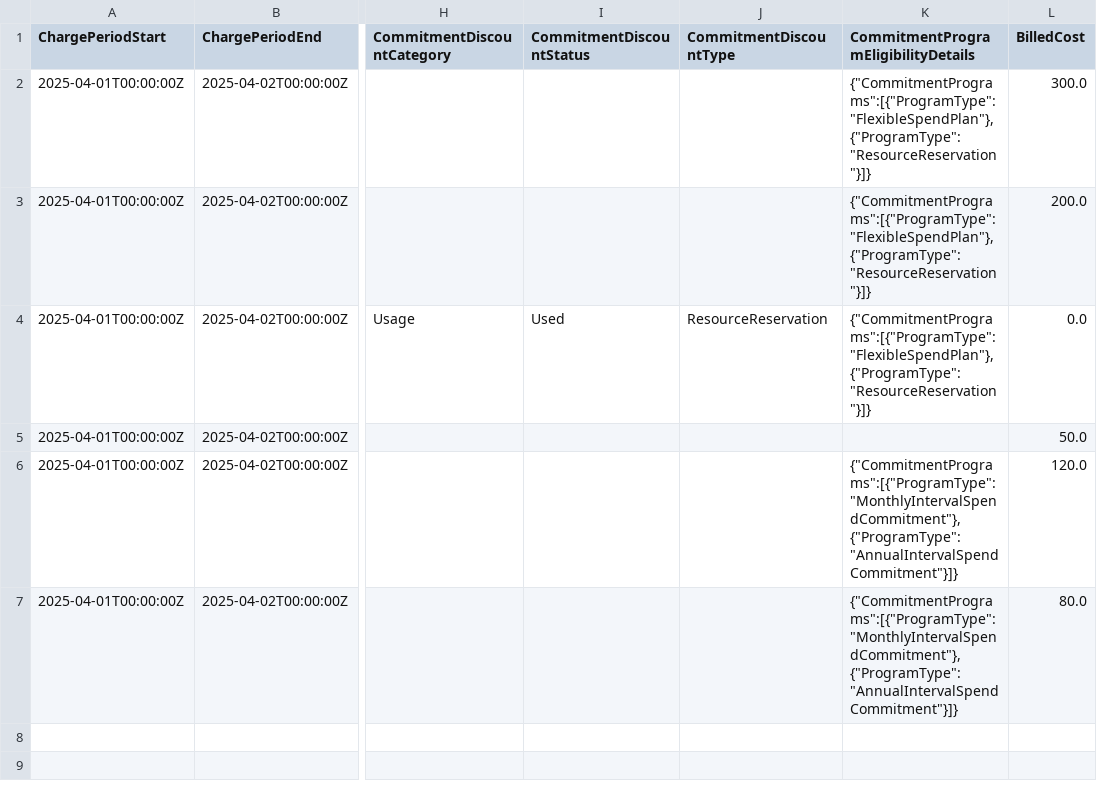
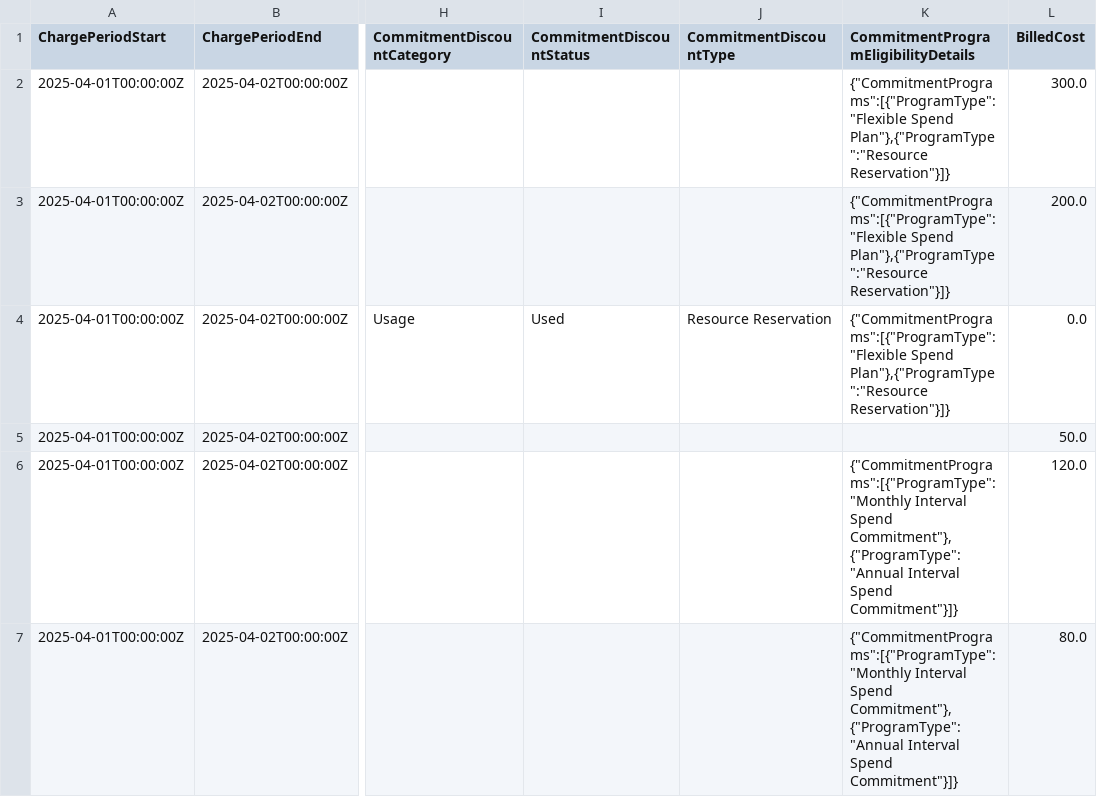
Before and after one commit to FinOps-Open-Cost-and-Usage-Spec/FOCUS_Spec, a CSV file: specification/data/commitment_eligibility/uncovered_eligible_spend_by_program_type.csv, drawn as a sheet; only a part is shown, gaps mark what is left out; the diff names each change by its address in the sheet, - before the commit and + after, or states it on an @@ line.

```diff
--- a/specification/data/commitment_eligibility/uncovered_eligible_spend_by_program_type.csv
+++ b/specification/data/commitment_eligibility/uncovered_eligible_spend_by_program_type.csv
-K2:K4: {"CommitmentPrograms":[{"ProgramType":"FlexibleSpendPlan"},{"ProgramType":"ResourceReservation"}]}
+K2:K4: {"CommitmentPrograms":[{"ProgramType":"Flexible Spend Plan"},{"ProgramType":"Resource Reservation"}]}
-J4 (CommitmentDiscountType): ResourceReservation
+J4 (CommitmentDiscountType): Resource Reservation
-K6:K7: {"CommitmentPrograms":[{"ProgramType":"MonthlyIntervalSpendCommitment"},{"ProgramType":"AnnualIntervalSpendCommitment"}]}
+K6:K7: {"CommitmentPrograms":[{"ProgramType":"Monthly Interval Spend Commitment"},{"ProgramType":"Annual Interval Spend Commitment"}]}
```
Also changed, not shown: specification/data/commitment_eligibility/coverage_rate_eligibility_adjusted.csv, 4 other files.
